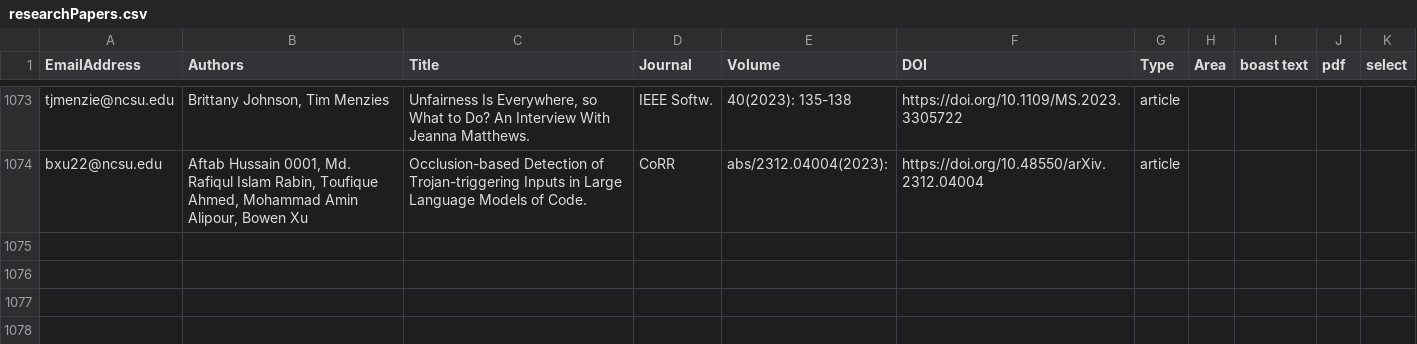
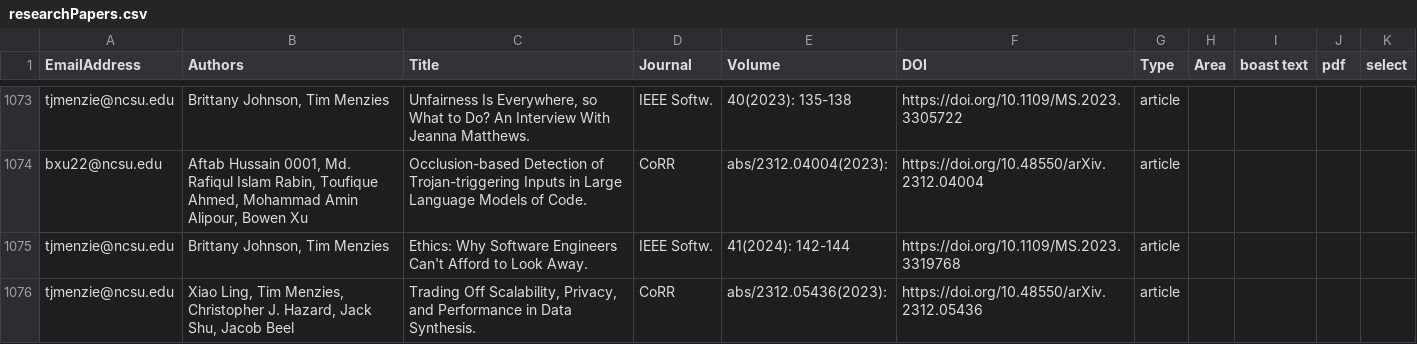
Before and after one commit to ncsu-software/ncsu-software.github.io, a CSV file: _data/researchers/sheets/researchPapers.csv, drawn as a sheet; only a part is shown, gaps mark what is left out; the diff names each change by its address in the sheet, - before the commit and + after, or states it on an @@ line.

Commit message:
Update sheets

```diff
--- a/_data/researchers/sheets/researchPapers.csv
+++ b/_data/researchers/sheets/researchPapers.csv
+row 1075: tjmenzie@ncsu.edu | Brittany Johnson, Tim Menzies | Ethics: Why Software Engineers Can't Afford to Look Away. | IEEE Softw. | 41(2024): 142-144 | https://doi.org/10.1109/MS.2023.3319768 | article
+row 1076: tjmenzie@ncsu.edu | Xiao Ling, Tim Menzies, Christopher J. Hazard, Jack Shu, Jacob Beel | Trading Off Scalability, Privacy, and Performance in Data Synthesis. | CoRR | abs/2312.05436(2023): | https://doi.org/10.48550/arXiv.2312.05436 | article
```
